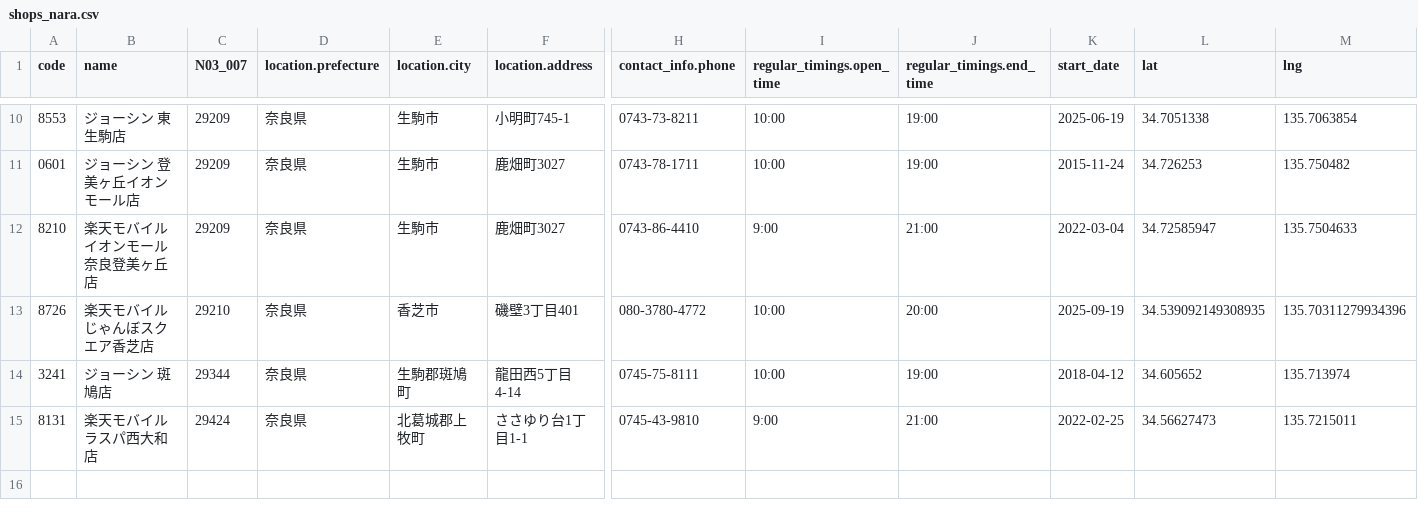
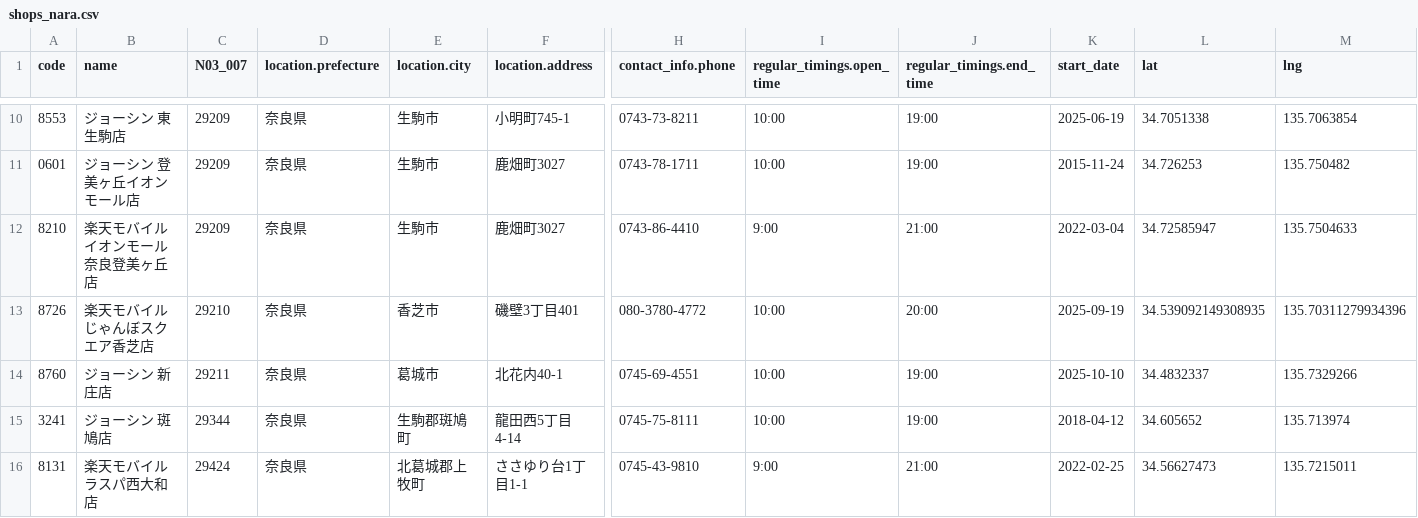
Before and after one commit to denpayanara/rakuten_mobile_shop, a CSV file: shops_nara.csv, drawn as a sheet; only a part is shown, gaps mark what is left out; rows hold the shown columns only; the diff names each change by its address in the sheet, - before the commit and + after, or states it on an @@ line.

```diff
--- a/shops_nara.csv
+++ b/shops_nara.csv
+row 14: 8760 | ジョーシン 新庄店 | 29211 | 奈良県 | 葛城市 | 北花内40-1 | 0745-69-4551 | 10:00 | 19:00 | 2025-10-10 | 34.4832337 | 135.7329266
```
